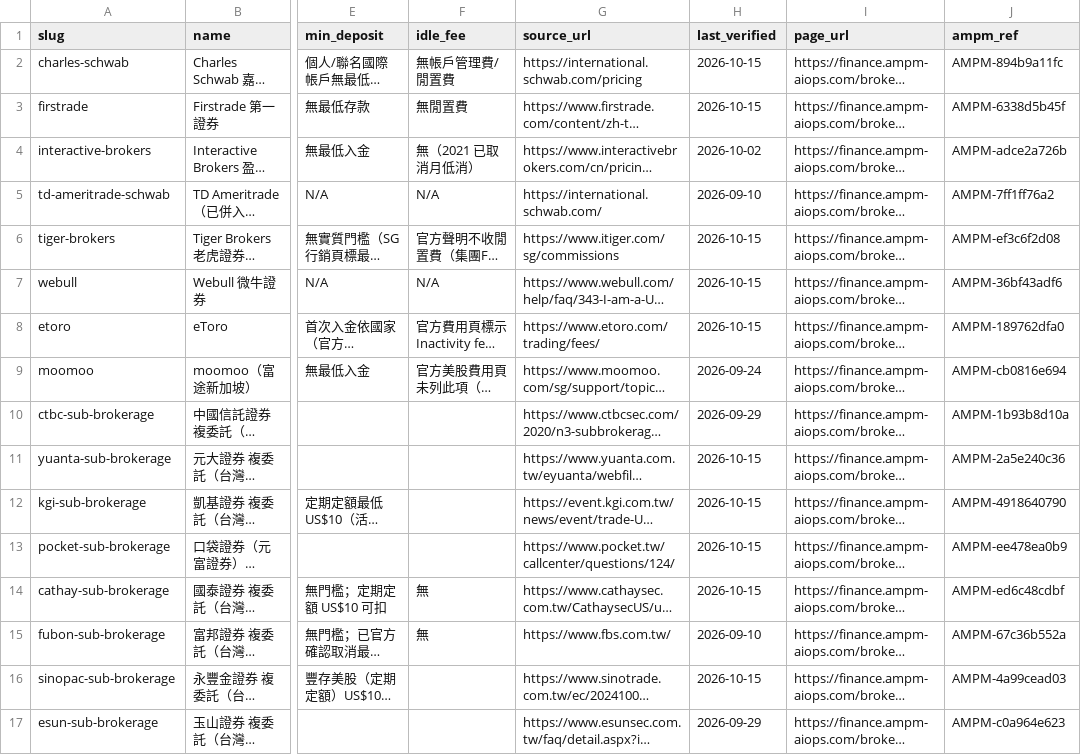
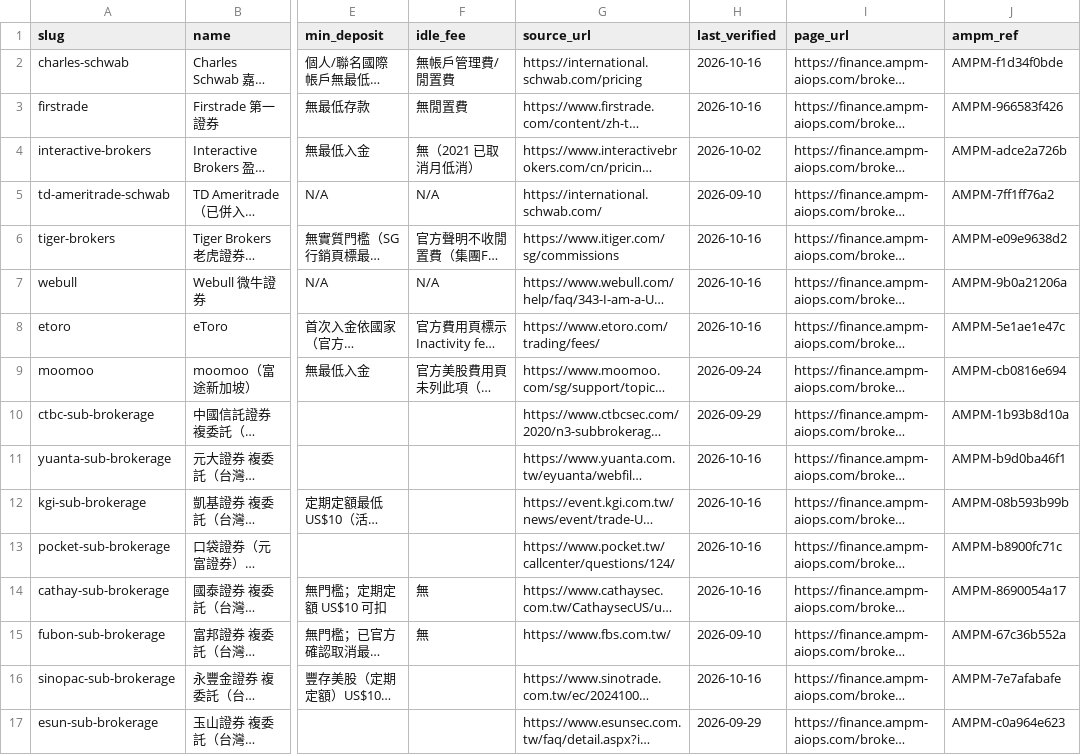
Before and after one commit to AMPM-AIOPS-HQ/awesome-ai-tools-pricing, a CSV file: datasets/broker/broker_2026.csv, drawn as a sheet; only a part is shown, gaps mark what is left out; long unchanged cells end in …; the diff names each change by its address in the sheet, - before the commit and + after, or states it on an @@ line.

```diff
--- a/datasets/broker/broker_2026.csv
+++ b/datasets/broker/broker_2026.csv
-H2:H3 (last_verified): 2026-10-15
+H2:H3 (last_verified): 2026-10-16
-J2 (ampm_ref): AMPM-894b9a11fc
+J2 (ampm_ref): AMPM-f1d34f0bde
-J3 (ampm_ref): AMPM-6338d5b45f
+J3 (ampm_ref): AMPM-966583f426
-H6:H8 (last_verified): 2026-10-15
+H6:H8 (last_verified): 2026-10-16
-J6 (ampm_ref): AMPM-ef3c6f2d08
+J6 (ampm_ref): AMPM-e09e9638d2
-J7 (ampm_ref): AMPM-36bf43adf6
+J7 (ampm_ref): AMPM-9b0a21206a
-J8 (ampm_ref): AMPM-189762dfa0
+J8 (ampm_ref): AMPM-5e1ae1e47c
-H11:H14 (last_verified): 2026-10-15
+H11:H14 (last_verified): 2026-10-16
-J11 (ampm_ref): AMPM-2a5e240c36
+J11 (ampm_ref): AMPM-b9d0ba46f1
-J12 (ampm_ref): AMPM-4918640790
+J12 (ampm_ref): AMPM-08b593b99b
-J13 (ampm_ref): AMPM-ee478ea0b9
+J13 (ampm_ref): AMPM-b8900fc71c
-J14 (ampm_ref): AMPM-ed6c48cdbf
+J14 (ampm_ref): AMPM-8690054a17
-H16 (last_verified): 2026-10-15
+H16 (last_verified): 2026-10-16
-J16 (ampm_ref): AMPM-4a99cead03
+J16 (ampm_ref): AMPM-7e7afabafe
```
Also changed, not shown: data/ai_tools_2026.csv, datasets/cards/cards_2026.csv, 14 other files.
